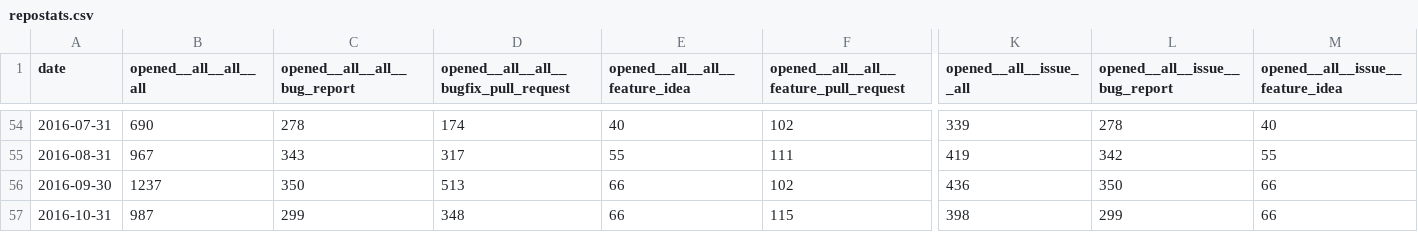
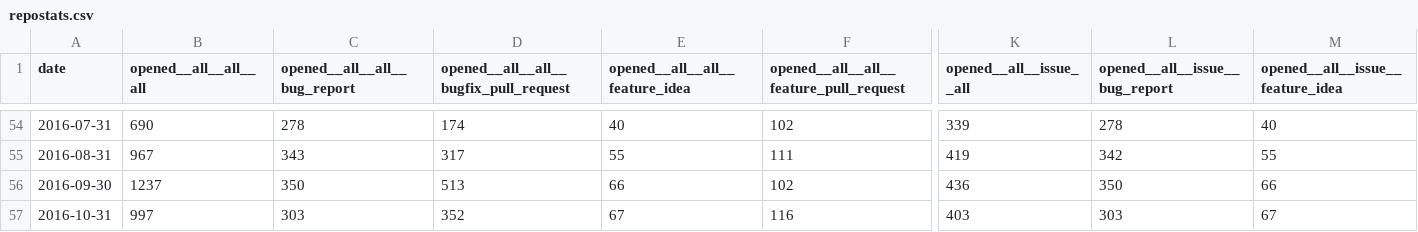
Before and after one commit to jctanner/jctanner.github.io, a CSV file: ansible/stats/repostats.csv, drawn as a sheet; only a part is shown, gaps mark what is left out; the diff covers the shown part only; the diff names each change by its address in the sheet, - before the commit and + after, or states it on an @@ line.

```diff
--- a/ansible/stats/repostats.csv
+++ b/ansible/stats/repostats.csv
-B57 (opened__all__all__all): 987
+B57 (opened__all__all__all): 997
-C57 (opened__all__all__bug_report): 299
+C57 (opened__all__all__bug_report): 303
-D57: 348
+D57: 352
-E57 (opened__all__all__feature_idea): 66
+E57 (opened__all__all__feature_idea): 67
-F57: 115
+F57: 116
-K57 (opened__all__issue__all): 398
+K57 (opened__all__issue__all): 403
-L57 (opened__all__issue__bug_report): 299
+L57 (opened__all__issue__bug_report): 303
-M57 (opened__all__issue__feature_idea): 66
+M57 (opened__all__issue__feature_idea): 67
```
Also changed, not shown: 63 edited cells elsewhere in this file, ansible/open/issue_data.csv, 23 other files.
